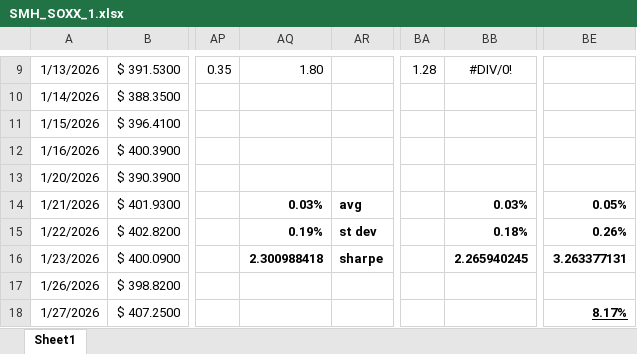
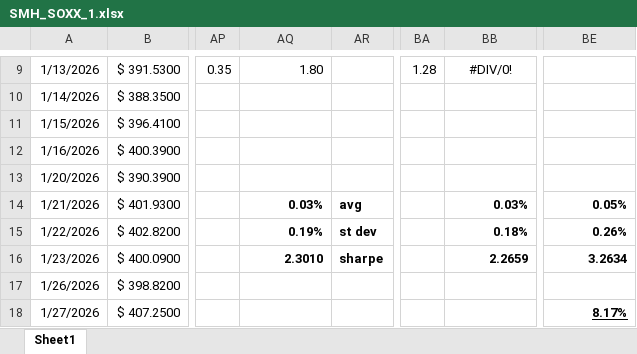
Before and after one commit to mikehyland-quant/backtesting, an Excel workbook: backtests/SMH_SOXX_1.xlsx, sheet Sheet1, drawn as a sheet; only a part is shown, gaps mark what is left out; values as stored, in another font and other column widths than the file's, no borders; charts and pictures and conditional formats not drawn; the diff names each change by its address in the sheet, - before the commit and + after, or states it on an @@ line.

```diff
--- a/backtests/SMH_SOXX_1.xlsx (sheet Sheet1)
+++ b/backtests/SMH_SOXX_1.xlsx (sheet Sheet1)
-AQ16: 2.300988418
+AQ16: 2.3010
-BB16: 2.265940245
+BB16: 2.2659
-BE16: 3.263377131
+BE16: 3.2634
```
Also changed, not shown: backtests/XLE_IYE_1.xlsx, backtests/XLU_IDU_1.xlsx, 42 other files.
